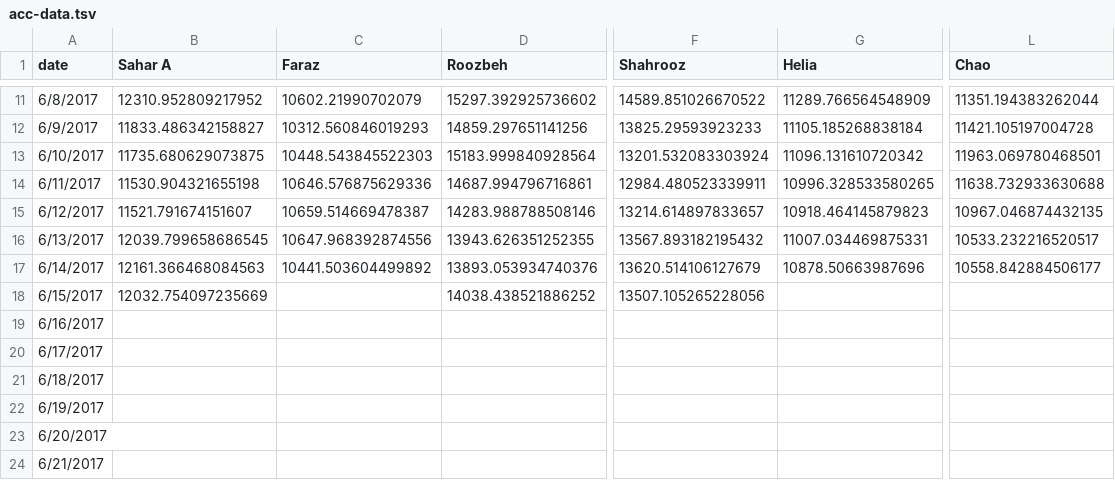
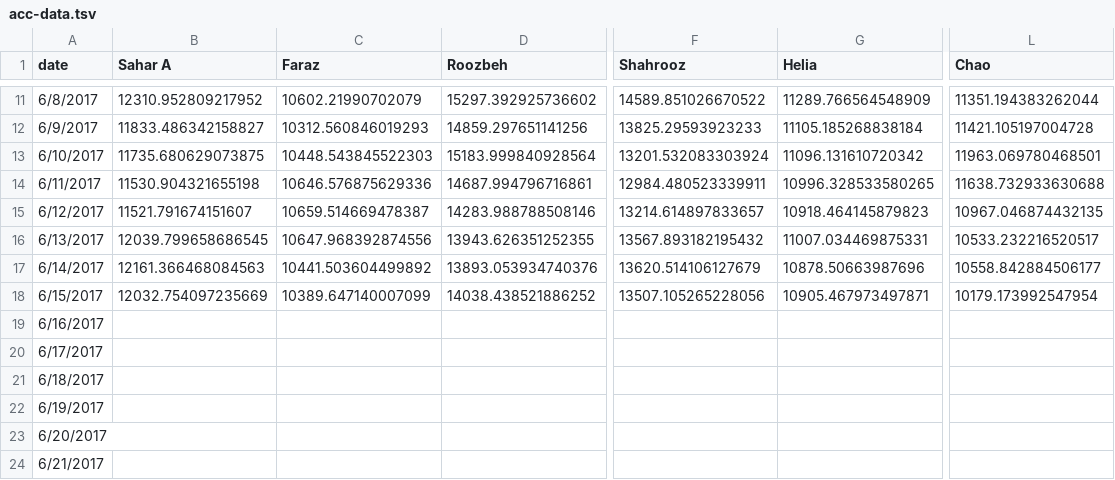
Before and after one commit to synchronization/challenge, a TSV file: acc-data.tsv, drawn as a sheet; only a part is shown, gaps mark what is left out; the diff names each change by its address in the sheet, - before the commit and + after, or states it on an @@ line.

```diff
--- a/acc-data.tsv
+++ b/acc-data.tsv
-C18 (Faraz): (empty)
+C18 (Faraz): 10389.647140007099
-G18 (Helia): (empty)
+G18 (Helia): 10905.467973497871
-L18 (Chao): (empty)
+L18 (Chao): 10179.173992547954
```
Also changed, not shown: Challenge.csv.
